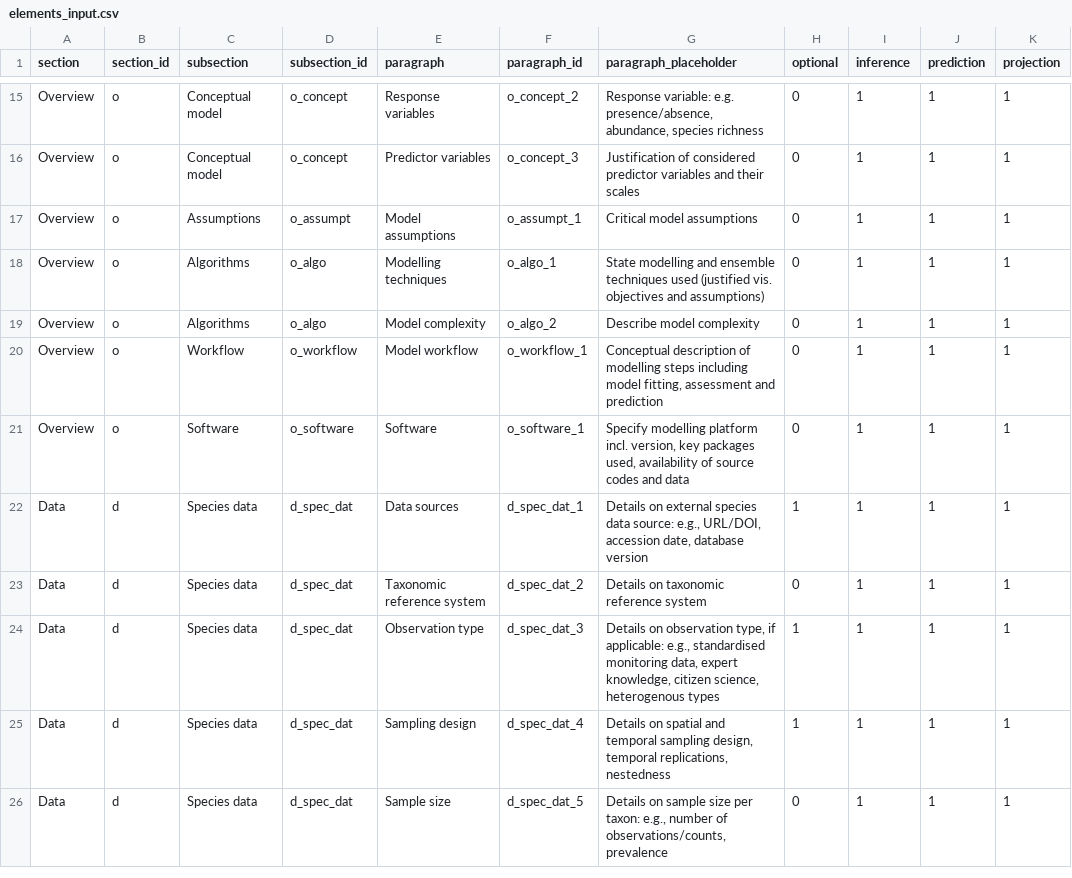
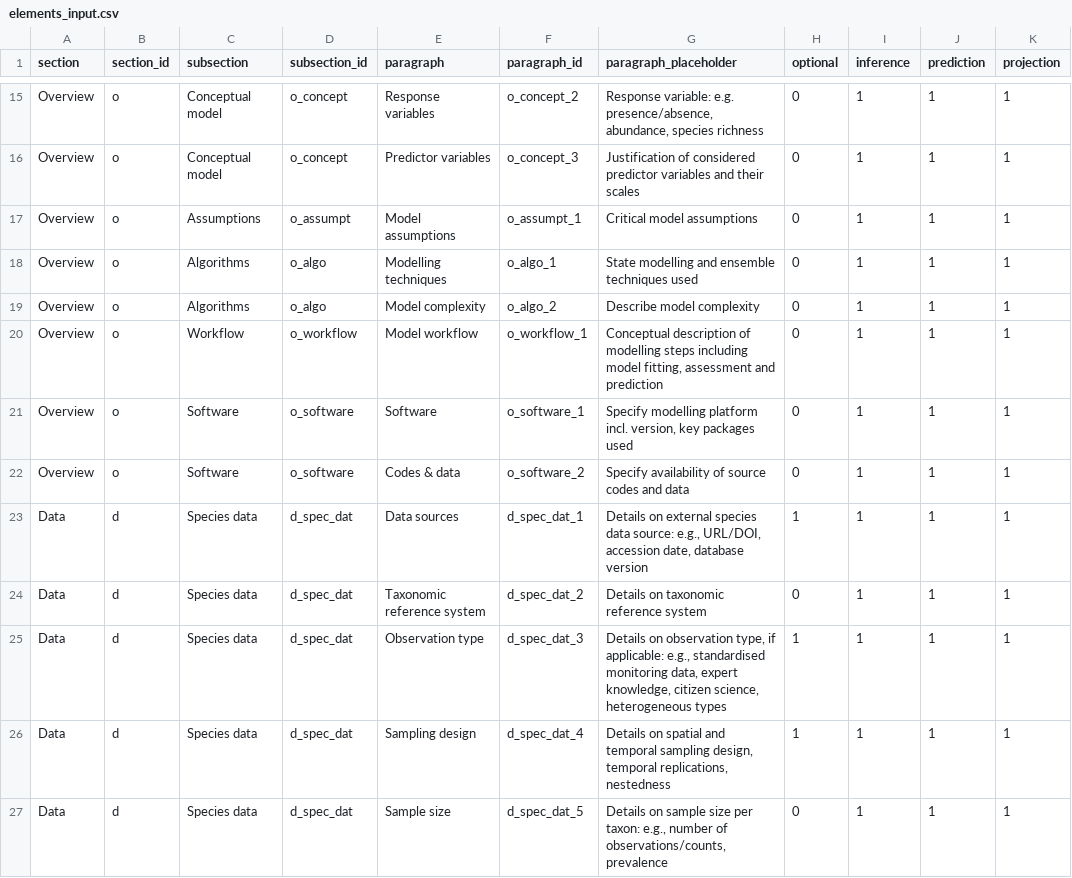
Before and after one commit to ChrKoenig/ODMAP, a CSV file: www/elements_input.csv, drawn as a sheet; only a part is shown, gaps mark what is left out; the diff covers the shown part only.

```diff
--- a/www/elements_input.csv
+++ b/www/elements_input.csv
@@ -17,9 +17,10 @@ Overview,o,Conceptual model,o_concept,Predictor variables,o_concept_3,Justificat
 Overview,o,Assumptions,o_assumpt,Model assumptions,o_assumpt_1,Critical model assumptions,0,1,1,1
-Overview,o,Algorithms,o_algo,Modelling techniques,o_algo_1,State modelling and ensemble techniques used (justified vis. objectives and assumptions),0,1,1,1
+Overview,o,Algorithms,o_algo,Modelling techniques,o_algo_1,State modelling and ensemble techniques used,0,1,1,1
 Overview,o,Algorithms,o_algo,Model complexity,o_algo_2,Describe model complexity,0,1,1,1
 Overview,o,Workflow,o_workflow,Model workflow,o_workflow_1,"Conceptual description of modelling steps  including model fitting, assessment and prediction",0,1,1,1
-Overview,o,Software,o_software,Software,o_software_1,"Specify modelling platform incl. version, key packages used, availability of source codes and data",0,1,1,1
+Overview,o,Software,o_software,Software,o_software_1,"Specify modelling platform incl. version, key packages used",0,1,1,1
+Overview,o,Software,o_software,Codes & data,o_software_2,Specify availability of source codes and data,0,1,1,1
 Data,d,Species data,d_spec_dat,Data sources,d_spec_dat_1,"Details on external species data source: e.g., URL/DOI, accession date, database version",1,1,1,1
 Data,d,Species data,d_spec_dat,Taxonomic reference system,d_spec_dat_2,Details on taxonomic reference system,0,1,1,1
-Data,d,Species data,d_spec_dat,Observation type,d_spec_dat_3,"Details on observation type, if applicable: e.g., standardised monitoring data, expert knowledge, citizen science, heterogenous types",1,1,1,1
+Data,d,Species data,d_spec_dat,Observation type,d_spec_dat_3,"Details on observation type, if applicable: e.g., standardised monitoring data, expert knowledge, citizen science, heterogeneous types",1,1,1,1
 Data,d,Species data,d_spec_dat,Sampling design,d_spec_dat_4,"Details on spatial and temporal sampling design, temporal replications, nestedness",1,1,1,1
```
Also changed, not shown: 4 added rows, 2 removed rows and 35 edited cells elsewhere in this file, 2 other files.
